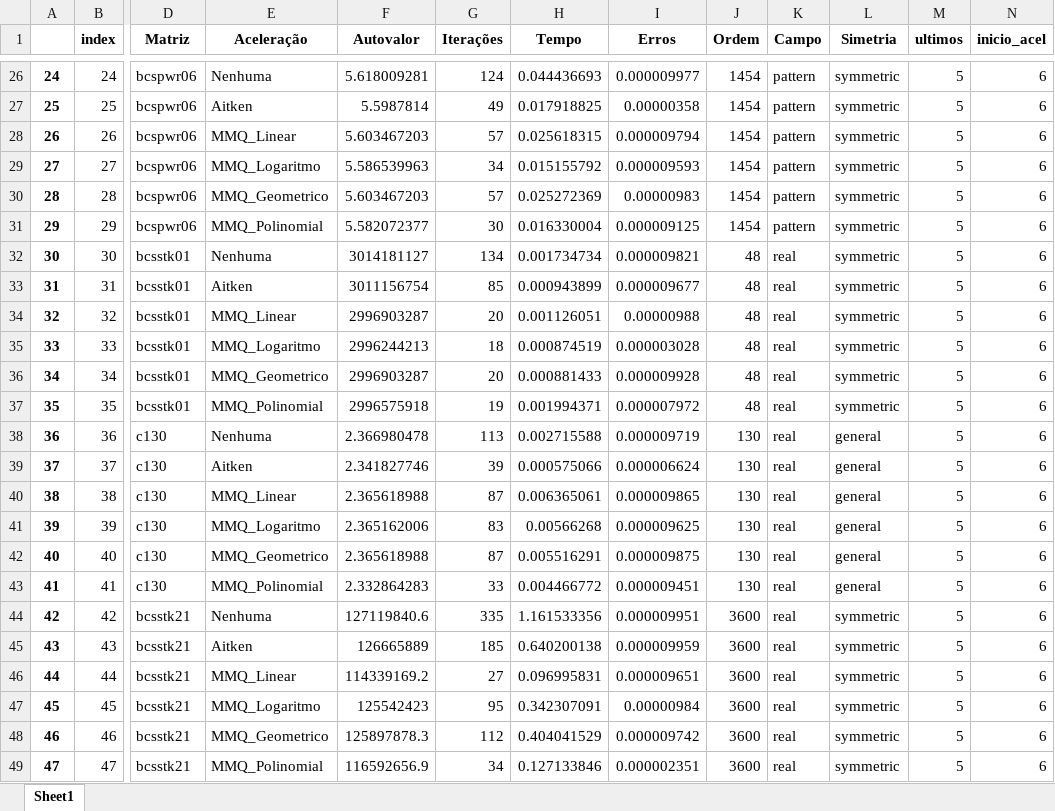
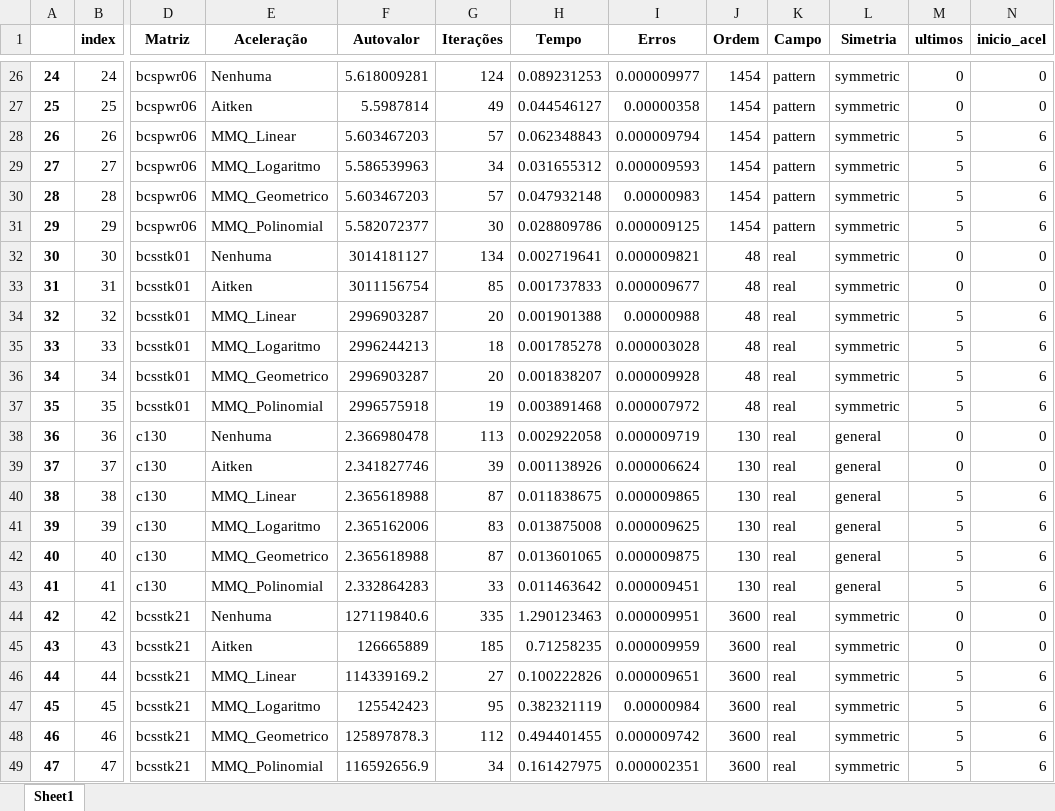
Before and after one commit to Joaof14/Mpot, an Excel workbook: resultados/analise/resultados_compartivos_filtrados.xlsx, sheet Sheet1, drawn as a sheet; only a part is shown, gaps mark what is left out; values as stored, in another font and other column widths than the file's, no borders; the diff covers the shown part only; the diff names each change by its address in the sheet, - before the commit and + after, or states it on an @@ line.

```diff
--- a/resultados/analise/resultados_compartivos_filtrados.xlsx (sheet Sheet1)
+++ b/resultados/analise/resultados_compartivos_filtrados.xlsx (sheet Sheet1)
-H26 (Tempo): 0.044436693
+H26 (Tempo): 0.089231253
-M26:M27 (ultimos): 5
+M26:M27 (ultimos): 0
-N26:N27 (inicio_acel): 6
+N26:N27 (inicio_acel): 0
-H27 (Tempo): 0.017918825
+H27 (Tempo): 0.044546127
-H28 (Tempo): 0.025618315
+H28 (Tempo): 0.062348843
-H29 (Tempo): 0.015155792
+H29 (Tempo): 0.031655312
-H30 (Tempo): 0.025272369
+H30 (Tempo): 0.047932148
-H31 (Tempo): 0.016330004
+H31 (Tempo): 0.028809786
-H32 (Tempo): 0.001734734
+H32 (Tempo): 0.002719641
-M32:M33 (ultimos): 5
+M32:M33 (ultimos): 0
-N32:N33 (inicio_acel): 6
+N32:N33 (inicio_acel): 0
-H33 (Tempo): 0.000943899
+H33 (Tempo): 0.001737833
-H34 (Tempo): 0.001126051
+H34 (Tempo): 0.001901388
-H35 (Tempo): 0.000874519
+H35 (Tempo): 0.001785278
-H36 (Tempo): 0.000881433
+H36 (Tempo): 0.001838207
-H37 (Tempo): 0.001994371
+H37 (Tempo): 0.003891468
-H38 (Tempo): 0.002715588
+H38 (Tempo): 0.002922058
-M38:M39 (ultimos): 5
+M38:M39 (ultimos): 0
-N38:N39 (inicio_acel): 6
+N38:N39 (inicio_acel): 0
-H39 (Tempo): 0.000575066
+H39 (Tempo): 0.001138926
-H40 (Tempo): 0.006365061
+H40 (Tempo): 0.011838675
-H41 (Tempo): 0.00566268
+H41 (Tempo): 0.013875008
-H42 (Tempo): 0.005516291
+H42 (Tempo): 0.013601065
-H43 (Tempo): 0.004466772
+H43 (Tempo): 0.011463642
-H44 (Tempo): 1.161533356
+H44 (Tempo): 1.290123463
-M44:M45 (ultimos): 5
+M44:M45 (ultimos): 0
-N44:N45 (inicio_acel): 6
+N44:N45 (inicio_acel): 0
-H45 (Tempo): 0.640200138
+H45 (Tempo): 0.71258235
-H46 (Tempo): 0.096995831
+H46 (Tempo): 0.100222826
-H47 (Tempo): 0.342307091
+H47 (Tempo): 0.382321119
-H48 (Tempo): 0.404041529
+H48 (Tempo): 0.494401455
-H49 (Tempo): 0.127133846
+H49 (Tempo): 0.161427975
```
Also changed, not shown: 752 edited cells elsewhere in this sheet, resultados/analise/resultados_comparativos.xlsx, resultados/resultados_comparativos.xlsx, 3 other files.
